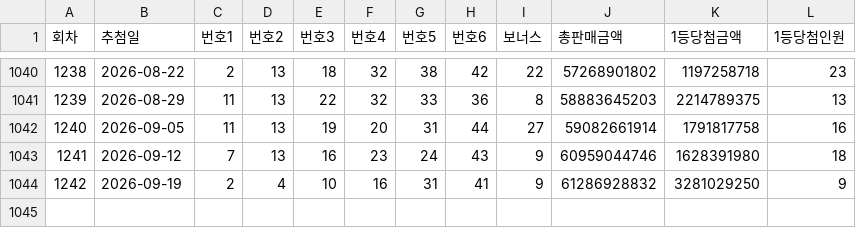
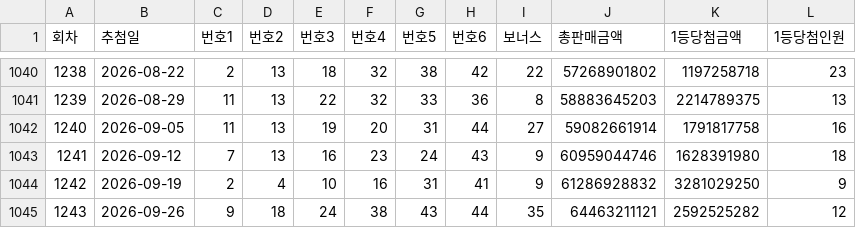
Before and after one commit to zaruous/lotto-golden-ratio, a CSV file: lotto_history.csv, drawn as a sheet; only a part is shown, gaps mark what is left out.

```diff
--- a/lotto_history.csv
+++ b/lotto_history.csv
@@ -1044 +1044,2 @@
 1242,2026-09-19,2,4,10,16,31,41,9,61286928832,3281029250,9
+1243,2026-09-26,9,18,24,38,43,44,35,64463211121,2592525282,12
```
